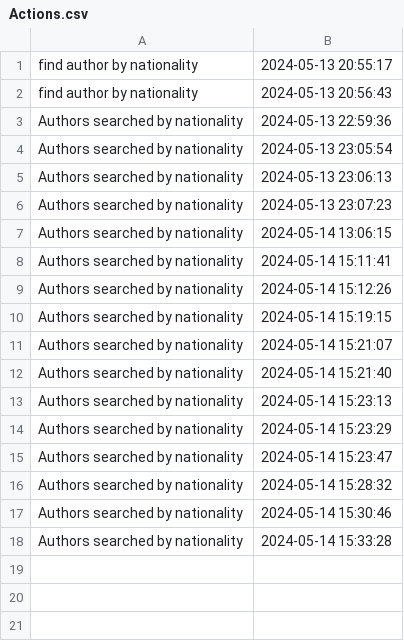
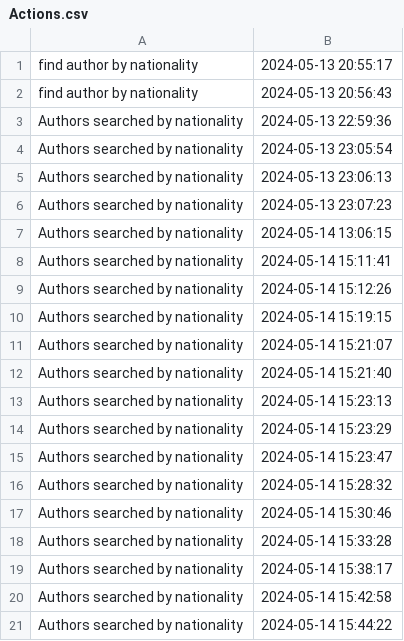
Before and after one commit to cosminabarbu/java, a CSV file: Files/Actions.csv, drawn as a sheet.

```diff
--- a/Files/Actions.csv
+++ b/Files/Actions.csv
@@ -18 +18,4 @@ Authors searched by nationality, 2024-05-14 15:30:46
 Authors searched by nationality, 2024-05-14 15:33:28
+Authors searched by nationality, 2024-05-14 15:38:17
+Authors searched by nationality, 2024-05-14 15:42:58
+Authors searched by nationality, 2024-05-14 15:44:22
```
Also changed, not shown: out/production/java/Files/Actions.csv, 8 other files.
